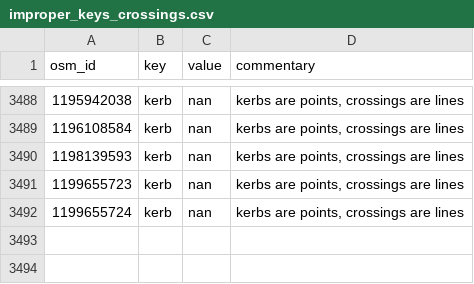
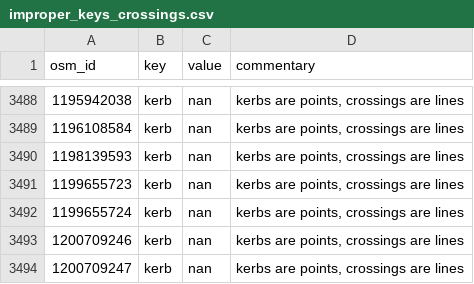
Before and after one commit to opensidewalkmap/lima, a CSV file: quality_check/tables/improper_keys_crossings.csv, drawn as a sheet; only a part is shown, gaps mark what is left out.

```diff
--- a/quality_check/tables/improper_keys_crossings.csv
+++ b/quality_check/tables/improper_keys_crossings.csv
@@ -3492 +3492,3 @@ osm_id,key,value,commentary
 1199655724,kerb,nan,"kerbs are points, crossings are lines"
+1200709246,kerb,nan,"kerbs are points, crossings are lines"
+1200709247,kerb,nan,"kerbs are points, crossings are lines"
```
Also changed, not shown: quality_check/tables/uncanny_keys_crossings.csv, quality_check/tables/wrong_mispelled_or_unlisted_values_crossings.csv, 20 other files.
